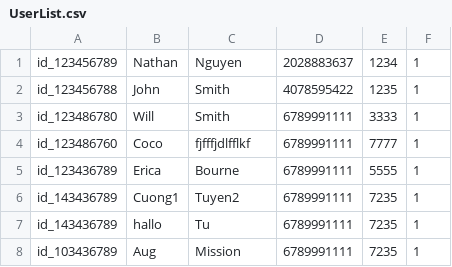
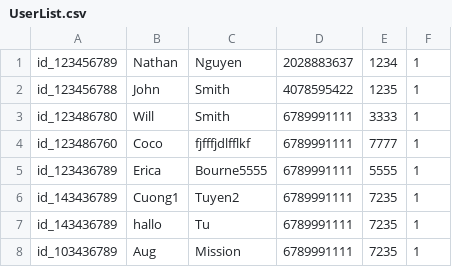
Before and after one commit to dlbroadwa/NewRevatureRepo, a CSV file: Project0/input/UserList.csv, drawn as a sheet.

```diff
--- a/Project0/input/UserList.csv
+++ b/Project0/input/UserList.csv
@@ -4,3 +4,3 @@ id_123486780,Will,Smith,6789991111,3333,1
 id_123486760,Coco,fjfffjdlfflkf,6789991111,7777,1
-id_123436789,Erica,Bourne,6789991111,5555,1
+id_123436789,Erica,Bourne5555,6789991111,5555,1
 id_143436789,Cuong1,Tuyen2,6789991111,7235,1
```
Also changed, not shown: 15 other files.
